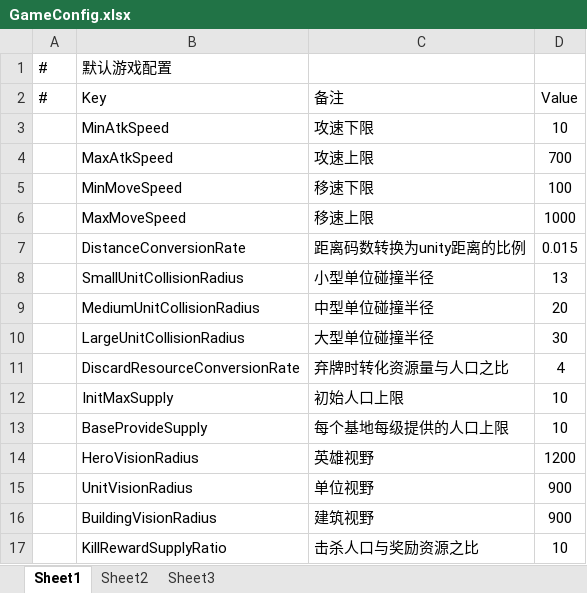
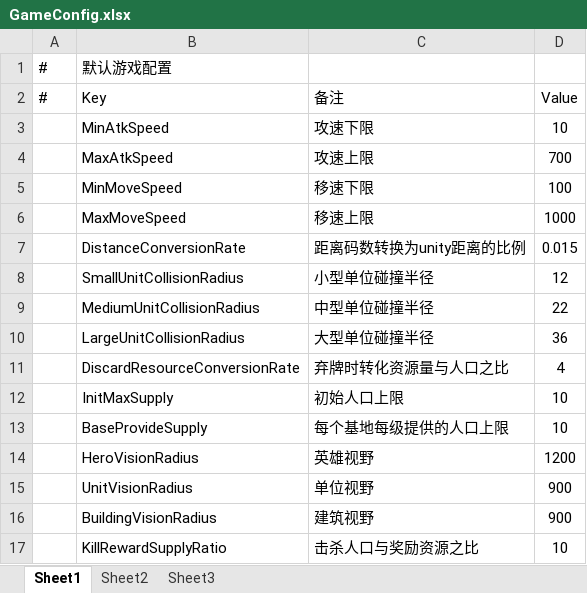
Before and after one commit to Neilander/GF_X, an Excel workbook: AAAGameData/Configs/GameConfig.xlsx, sheet Sheet1, drawn as a sheet; values as stored, in another font and other column widths than the file's, no borders; the diff names each change by its address in the sheet, - before the commit and + after, or states it on an @@ line.

```diff
--- a/AAAGameData/Configs/GameConfig.xlsx (sheet Sheet1)
+++ b/AAAGameData/Configs/GameConfig.xlsx (sheet Sheet1)
-D8 (Value): 13
+D8 (Value): 12
-D9 (Value): 20
+D9 (Value): 22
-D10 (Value): 30
+D10 (Value): 36
```
Also changed, not shown: AAAGameData/DataTables/CharacterDataDetail.xlsx, 8 other files.
